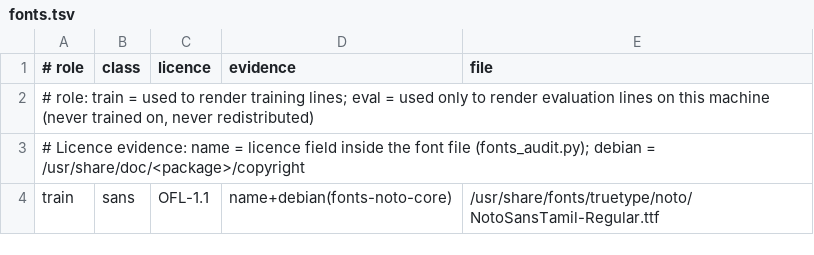
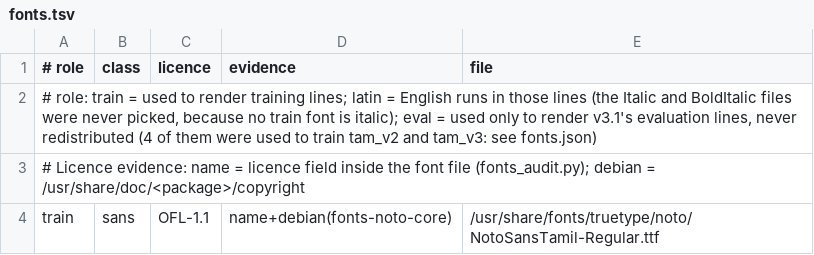
Before and after one commit to newsbaba24x7/tamil-tess-trainer, a TSV file: models/tam_v3.1/fonts.tsv, drawn as a sheet; only a part is shown.

```diff
--- a/models/tam_v3.1/fonts.tsv
+++ b/models/tam_v3.1/fonts.tsv
@@ -1,3 +1,3 @@
 # role	class	licence	evidence	file
-# role: train = used to render training lines; eval = used only to render evaluation lines on this machine (never trained on, never redistributed)
+# role: train = used to render training lines; latin = English runs in those lines (the Italic and BoldItalic files were never picked, because no train font is italic); eval = used only to render v3.1's evaluation lines, never redistributed (4 of them were used to train tam_v2 and tam_v3: see fonts.json)
 # Licence evidence: name = licence field inside the font file (fonts_audit.py); debian = /usr/share/doc/<package>/copyright
```
Also changed, not shown: 9 other files.
